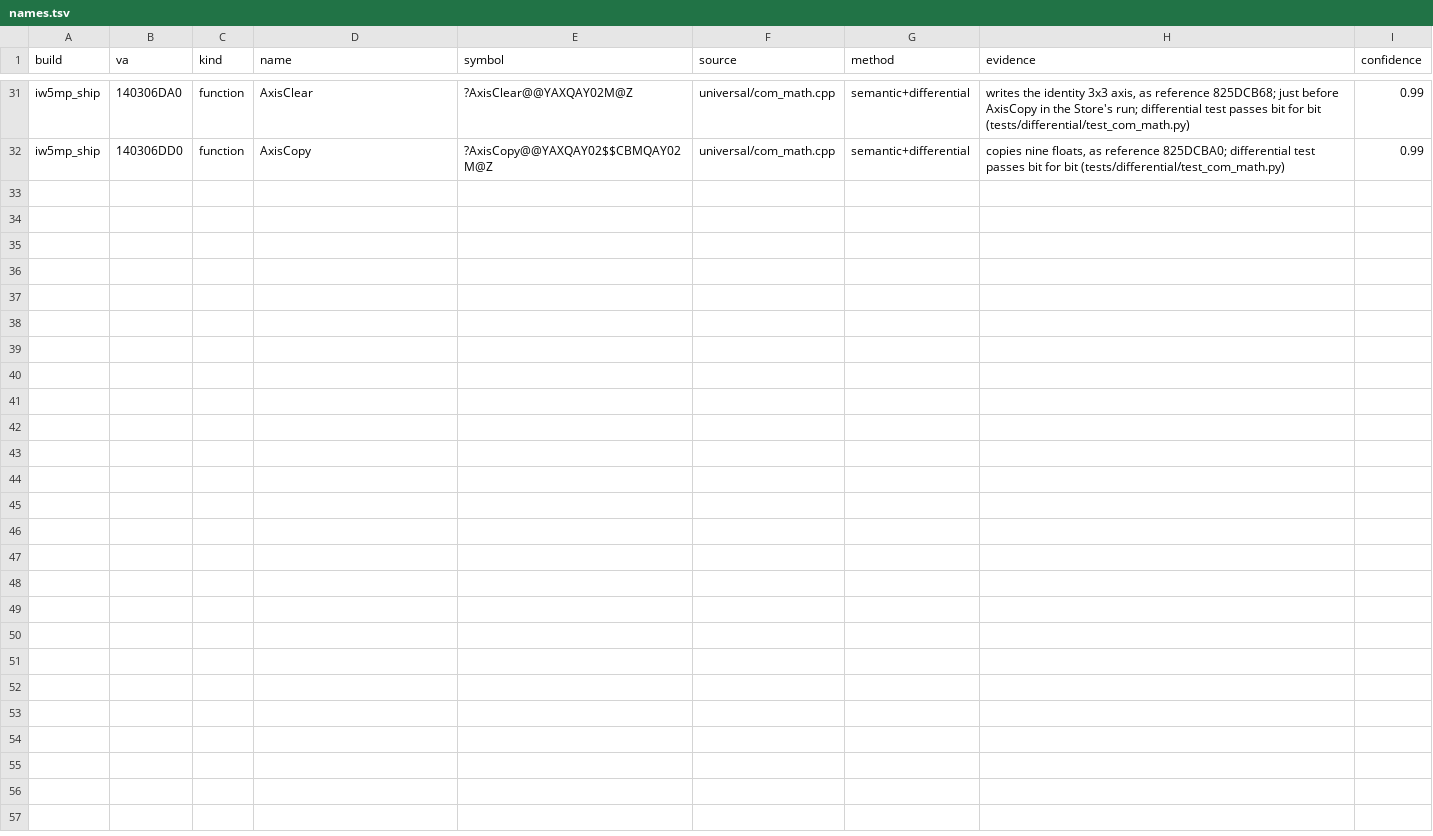
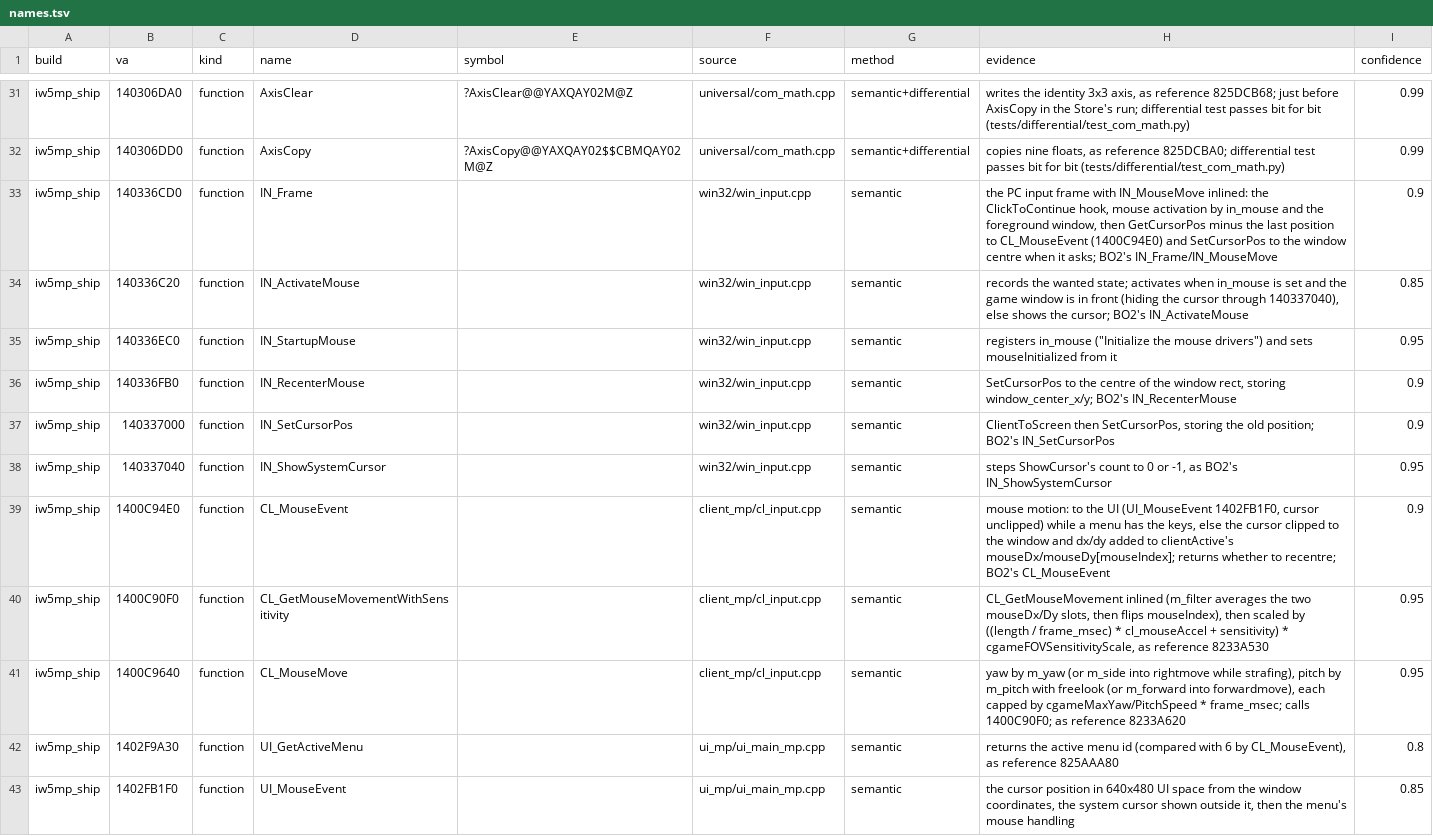
Before and after one commit to lizardpeter/modern-warfare-3-decomp, a TSV file: records/names.tsv, drawn as a sheet; only a part is shown, gaps mark what is left out; the diff covers the shown part only; the diff names each change by its address in the sheet, - before the commit and + after, or states it on an @@ line.

```diff
--- a/records/names.tsv
+++ b/records/names.tsv
+row 33: iw5mp_ship | 140336CD0 | function | IN_Frame |  | win32/win_input.cpp | semantic | the PC input frame with IN_MouseMove inlined: the ClickToContinue hook, mouse activation by in_mouse and the foreground window, then GetCursorPos minus the last position to CL_MouseEvent (1400C94E0) and SetCursorPos to the window centre when it asks; BO2's IN_Frame/IN_MouseMove | 0.9
+row 34: iw5mp_ship | 140336C20 | function | IN_ActivateMouse |  | win32/win_input.cpp | semantic | records the wanted state; activates when in_mouse is set and the game window is in front (hiding the cursor through 140337040), else shows the cursor; BO2's IN_ActivateMouse | 0.85
+row 35: iw5mp_ship | 140336EC0 | function | IN_StartupMouse |  | win32/win_input.cpp | semantic | registers in_mouse ("Initialize the mouse drivers") and sets mouseInitialized from it | 0.95
+row 36: iw5mp_ship | 140336FB0 | function | IN_RecenterMouse |  | win32/win_input.cpp | semantic | SetCursorPos to the centre of the window rect, storing window_center_x/y; BO2's IN_RecenterMouse | 0.9
+row 37: iw5mp_ship | 140337000 | function | IN_SetCursorPos |  | win32/win_input.cpp | semantic | ClientToScreen then SetCursorPos, storing the old position; BO2's IN_SetCursorPos | 0.9
+row 38: iw5mp_ship | 140337040 | function | IN_ShowSystemCursor |  | win32/win_input.cpp | semantic | steps ShowCursor's count to 0 or -1, as BO2's IN_ShowSystemCursor | 0.95
+row 39: iw5mp_ship | 1400C94E0 | function | CL_MouseEvent |  | client_mp/cl_input.cpp | semantic | mouse motion: to the UI (UI_MouseEvent 1402FB1F0, cursor unclipped) while a menu has the keys, else the cursor clipped to the window and dx/dy added to clientActive's mouseDx/mouseDy[mouseIndex]; returns whether to recentre; BO2's CL_MouseEvent | 0.9
+row 40: iw5mp_ship | 1400C90F0 | function | CL_GetMouseMovementWithSensitivity |  | client_mp/cl_input.cpp | semantic | CL_GetMouseMovement inlined (m_filter averages the two mouseDx/Dy slots, then flips mouseIndex), then scaled by ((length / frame_msec) * cl_mouseAccel + sensitivity) * cgameFOVSensitivityScale, as reference 8233A530 | 0.95
+row 41: iw5mp_ship | 1400C9640 | function | CL_MouseMove |  | client_mp/cl_input.cpp | semantic | yaw by m_yaw (or m_side into rightmove while strafing), pitch by m_pitch with freelook (or m_forward into forwardmove), each capped by cgameMaxYaw/PitchSpeed * frame_msec; calls 1400C90F0; as reference 8233A620 | 0.95
+row 42: iw5mp_ship | 1402F9A30 | function | UI_GetActiveMenu |  | ui_mp/ui_main_mp.cpp | semantic | returns the active menu id (compared with 6 by CL_MouseEvent), as reference 825AAA80 | 0.8
+row 43: iw5mp_ship | 1402FB1F0 | function | UI_MouseEvent |  | ui_mp/ui_main_mp.cpp | semantic | the cursor position in 640x480 UI space from the window coordinates, the system cursor shown outside it, then the menu's mouse handling | 0.85
```
Also changed, not shown: 10 added rows elsewhere in this file, 1 other file.
